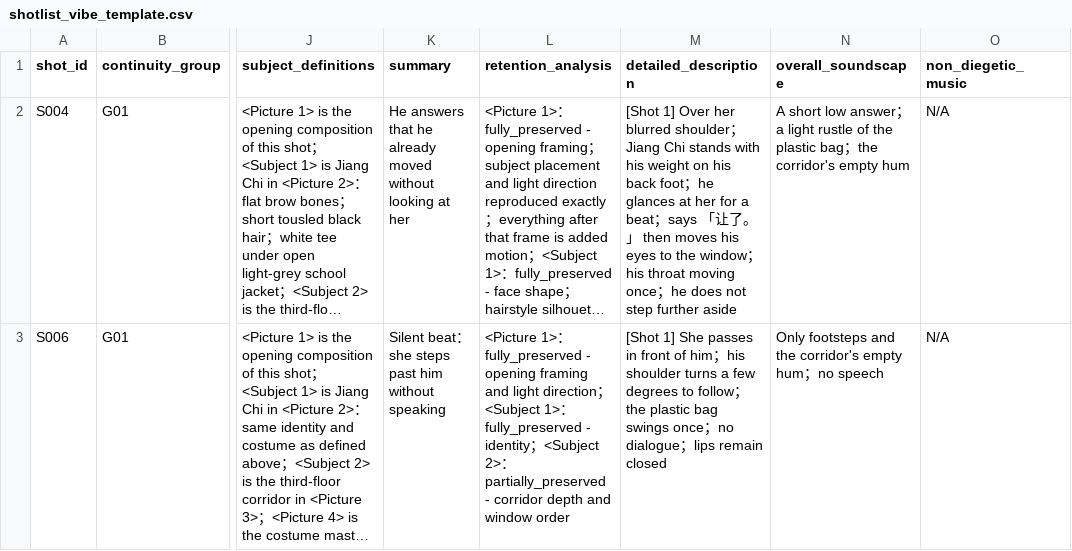
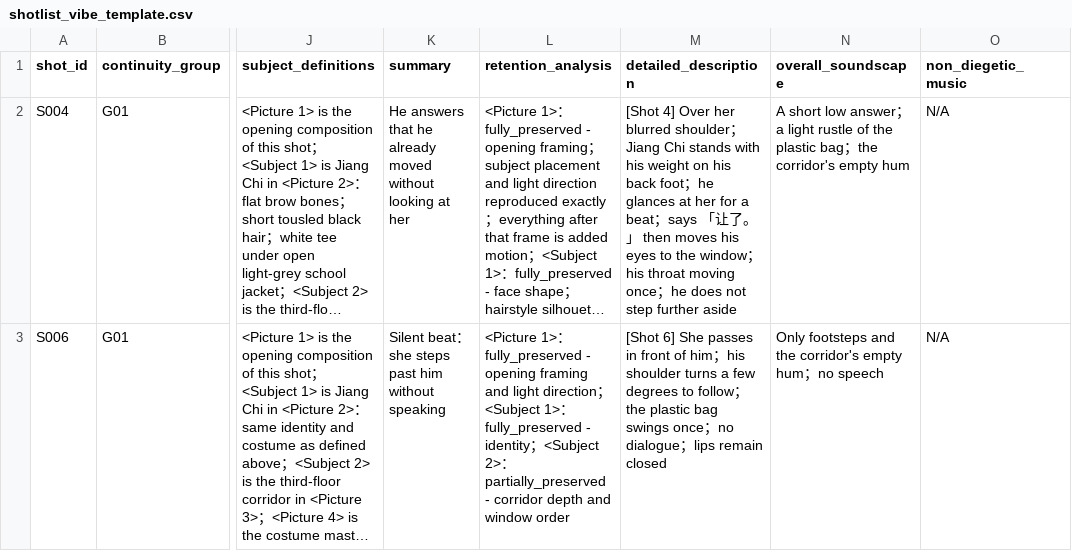
Before and after one commit to BrilliantFly/AIShortDrama, a CSV file: 1_AI漫剧全流程解决方案/AI漫剧全流程自动化方案/shotlist_vibe_template.csv, drawn as a sheet; only a part is shown, gaps mark what is left out; long unchanged cells end in …; the diff names each change by its address in the sheet, - before the commit and + after, or states it on an @@ line.

Commit message:
fix: 修正模板 CSV 的 [Shot 1] 镜号 bug（S004/S006）
- shotlist_vibe_template.csv: S004 [Shot 1]->[Shot 4]、S006 [Shot 1]->[Shot 6]
  字节级核对全文仅 2 字符变化、长度不变；备份 .bak-20261125-shotfix
- 复验 check_prompt_content.py RC=0（余 1 条合法提醒：S006 复用上文身份）
- 手册 N8 与经验库 33.1 同步更新模板已修的描述，消除过时说明

现役模板已消除经验库 18.1 记录的致命镜号 bug。

```diff
--- a/1_AI漫剧全流程解决方案/AI漫剧全流程自动化方案/shotlist_vibe_template.csv
+++ b/1_AI漫剧全流程解决方案/AI漫剧全流程自动化方案/shotlist_vibe_template.csv
-M2 (detailed_description): [Shot 1] Over her…
+M2 (detailed_description): [Shot 4] Over her…
-M3 (detailed_description): [Shot 1] She passes…
+M3 (detailed_description): [Shot 6] She passes…
```
Also changed, not shown: 3 other files.
